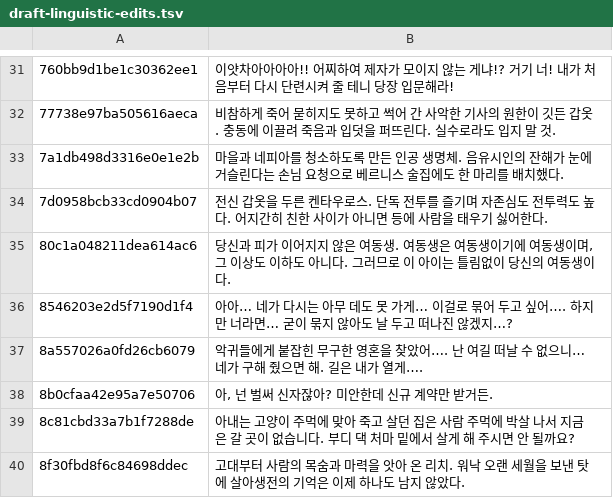
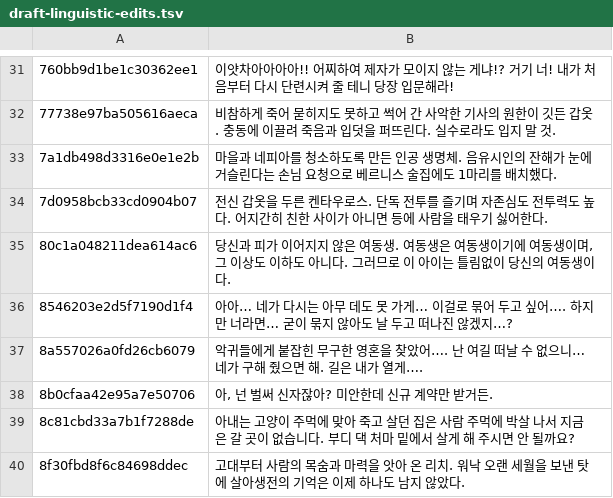
Before and after one commit to shlifedev/ElonaPlusMacPort, a TSV file: localization/ko-KR/draft-linguistic-edits.tsv, drawn as a sheet; only a part is shown, gaps mark what is left out.

Commit message:
Preserve the cleanup creature count as a numeral

```diff
--- a/localization/ko-KR/draft-linguistic-edits.tsv
+++ b/localization/ko-KR/draft-linguistic-edits.tsv
@@ -32,3 +32,3 @@
 77738e97ba505616aeca	비참하게 죽어 묻히지도 못하고 썩어 간 사악한 기사의 원한이 깃든 갑옷. 충동에 이끌려 죽음과 입덧을 퍼뜨린다. 실수로라도 입지 말 것.
-7a1db498d3316e0e1e2b	마을과 네피아를 청소하도록 만든 인공 생명체. 음유시인의 잔해가 눈에 거슬린다는 손님 요청으로 베르니스 술집에도 한 마리를 배치했다.
+7a1db498d3316e0e1e2b	마을과 네피아를 청소하도록 만든 인공 생명체. 음유시인의 잔해가 눈에 거슬린다는 손님 요청으로 베르니스 술집에도 1마리를 배치했다.
 7d0958bcb33cd0904b07	전신 갑옷을 두른 켄타우로스. 단독 전투를 즐기며 자존심도 전투력도 높다. 어지간히 친한 사이가 아니면 등에 사람을 태우기 싫어한다.
```
